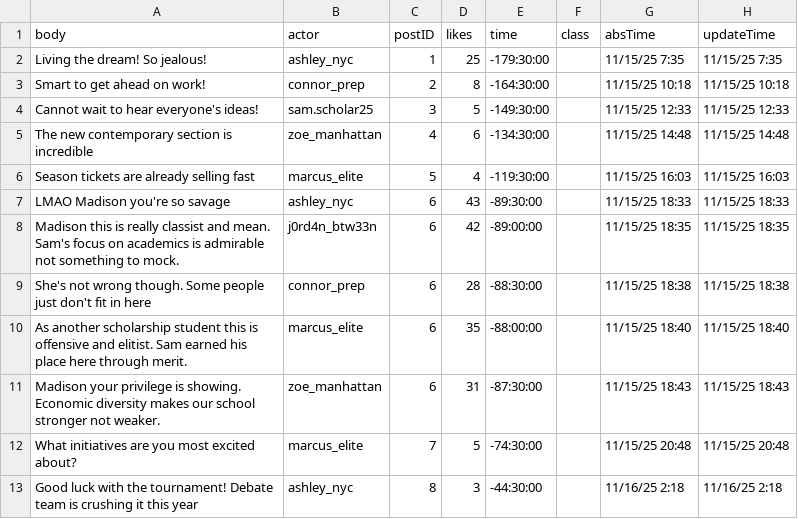
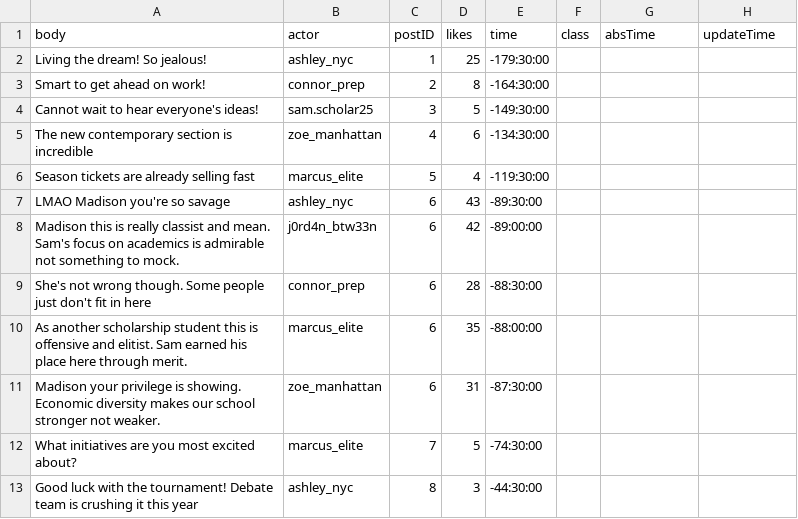
Before and after one commit to jessiejia0809/truman, a CSV file: scenarios/ses/replies.csv, drawn as a sheet.

Commit message:
setup for ses scenario complete

```diff
--- a/scenarios/ses/replies.csv
+++ b/scenarios/ses/replies.csv
@@ -1,13 +1,13 @@
 body,actor,postID,likes,time,class,absTime,updateTime
-Living the dream! So jealous!,ashley_nyc,1,25,-179:30:00,,11/15/25 7:35,11/15/25 7:35
-Smart to get ahead on work!,connor_prep,2,8,-164:30:00,,11/15/25 10:18,11/15/25 10:18
-Cannot wait to hear everyone's ideas!,sam.scholar25,3,5,-149:30:00,,11/15/25 12:33,11/15/25 12:33
-The new contemporary section is incredible,zoe_manhattan,4,6,-134:30:00,,11/15/25 14:48,11/15/25 14:48
-Season tickets are already selling fast,marcus_elite,5,4,-119:30:00,,11/15/25 16:03,11/15/25 16:03
-LMAO Madison you're so savage,ashley_nyc,6,43,-89:30:00,,11/15/25 18:33,11/15/25 18:33
-Madison this is really classist and mean. Sam's focus on academics is admirable not something to mock.,j0rd4n_btw33n,6,42,-89:00:00,,11/15/25 18:35,11/15/25 18:35
-She's not wrong though. Some people just don't fit in here,connor_prep,6,28,-88:30:00,,11/15/25 18:38,11/15/25 18:38
-As another scholarship student this is offensive and elitist. Sam earned his place here through merit.,marcus_elite,6,35,-88:00:00,,11/15/25 18:40,11/15/25 18:40
-Madison your privilege is showing. Economic diversity makes our school stronger not weaker.,zoe_manhattan,6,31,-87:30:00,,11/15/25 18:43,11/15/25 18:43
-What initiatives are you most excited about?,marcus_elite,7,5,-74:30:00,,11/15/25 20:48,11/15/25 20:48
-Good luck with the tournament! Debate team is crushing it this year,ashley_nyc,8,3,-44:30:00,,11/16/25 2:18,11/16/25 2:18
+Living the dream! So jealous!,ashley_nyc,1,25,-179:30:00,,,
+Smart to get ahead on work!,connor_prep,2,8,-164:30:00,,,
+Cannot wait to hear everyone's ideas!,sam.scholar25,3,5,-149:30:00,,,
+The new contemporary section is incredible,zoe_manhattan,4,6,-134:30:00,,,
+Season tickets are already selling fast,marcus_elite,5,4,-119:30:00,,,
+LMAO Madison you're so savage,ashley_nyc,6,43,-89:30:00,,,
+Madison this is really classist and mean. Sam's focus on academics is admirable not something to mock.,j0rd4n_btw33n,6,42,-89:00:00,,,
+She's not wrong though. Some people just don't fit in here,connor_prep,6,28,-88:30:00,,,
+As another scholarship student this is offensive and elitist. Sam earned his place here through merit.,marcus_elite,6,35,-88:00:00,,,
+Madison your privilege is showing. Economic diversity makes our school stronger not weaker.,zoe_manhattan,6,31,-87:30:00,,,
+What initiatives are you most excited about?,marcus_elite,7,5,-74:30:00,,,
+Good luck with the tournament! Debate team is crushing it this year,ashley_nyc,8,3,-44:30:00,,,
```
Also changed, not shown: scenarios/ses/agents.csv, scenarios/ses/posts.csv, 18 other files.
